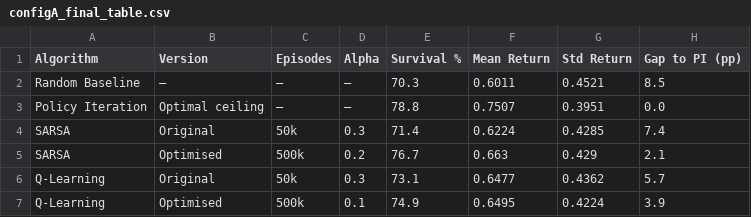
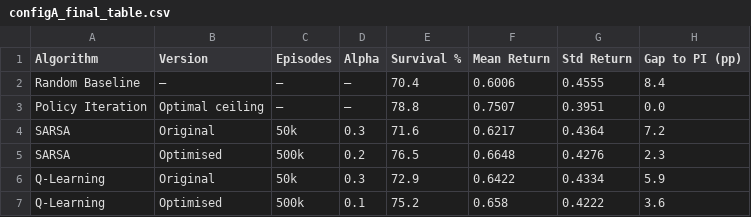
Before and after one commit to martaribeiro11/Reinforcement-Learning, a CSV file: RL Project Code/sepsis_project - Students Version/plots/configA_final_table.csv, drawn as a sheet.

```diff
--- a/RL Project Code/sepsis_project - Students Version/plots/configA_final_table.csv
+++ b/RL Project Code/sepsis_project - Students Version/plots/configA_final_table.csv
@@ -1,7 +1,7 @@
 Algorithm,Version,Episodes,Alpha,Survival %,Mean Return,Std Return,Gap to PI (pp)
-Random Baseline,—,—,—,70.3,0.6011,0.4521,8.5
+Random Baseline,—,—,—,70.4,0.6006,0.4555,8.4
 Policy Iteration,Optimal ceiling,—,—,78.8,0.7507,0.3951,0.0
-SARSA,Original,50k,0.3,71.4,0.6224,0.4285,7.4
-SARSA,Optimised,500k,0.2,76.7,0.663,0.429,2.1
-Q-Learning,Original,50k,0.3,73.1,0.6477,0.4362,5.7
-Q-Learning,Optimised,500k,0.1,74.9,0.6495,0.4224,3.9
+SARSA,Original,50k,0.3,71.6,0.6217,0.4364,7.2
+SARSA,Optimised,500k,0.2,76.5,0.6648,0.4276,2.3
+Q-Learning,Original,50k,0.3,72.9,0.6422,0.4334,5.9
+Q-Learning,Optimised,500k,0.1,75.2,0.658,0.4222,3.6
```
Also changed, not shown: 17 other files.
